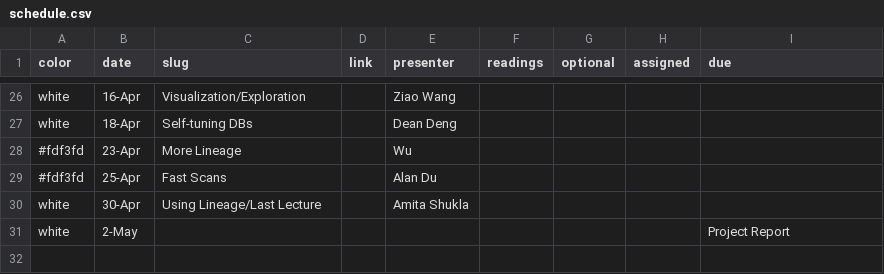
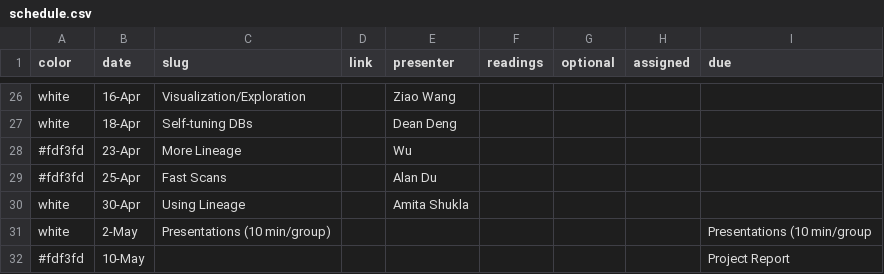
Before and after one commit to wzao1515/w6113.github.io, a CSV file: _data/schedule.csv, drawn as a sheet; only a part is shown, gaps mark what is left out.

```diff
--- a/_data/schedule.csv
+++ b/_data/schedule.csv
@@ -29,3 +29,4 @@ white,18-Apr,Self-tuning DBs,,Dean Deng,,,,
 #fdf3fd,25-Apr,Fast Scans,,Alan Du,,,,
-white,30-Apr,Using Lineage/Last Lecture,,Amita Shukla,,,,
-white,2-May,,,,,,,Project Report
+white,30-Apr,Using Lineage,,Amita Shukla,,,,
+white,2-May,Presentations (10 min/group),,,,,,Presentations (10 min/group
+#fdf3fd,10-May,,,,,,,Project Report
```
Also changed, not shown: 3 other files.
